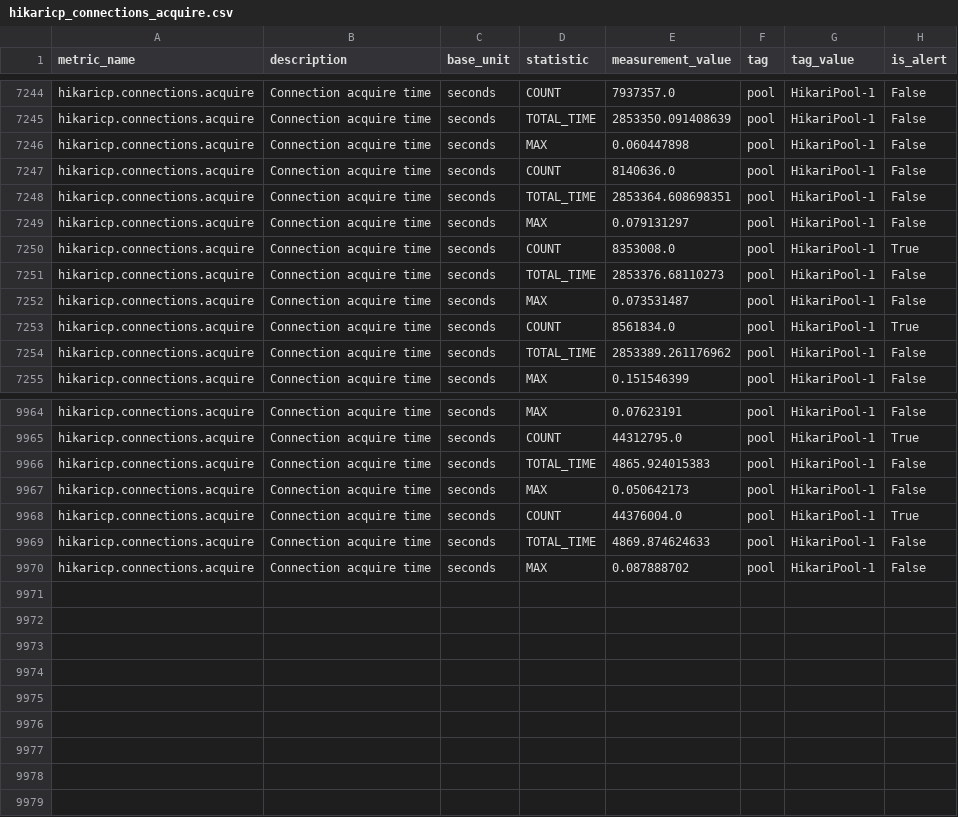
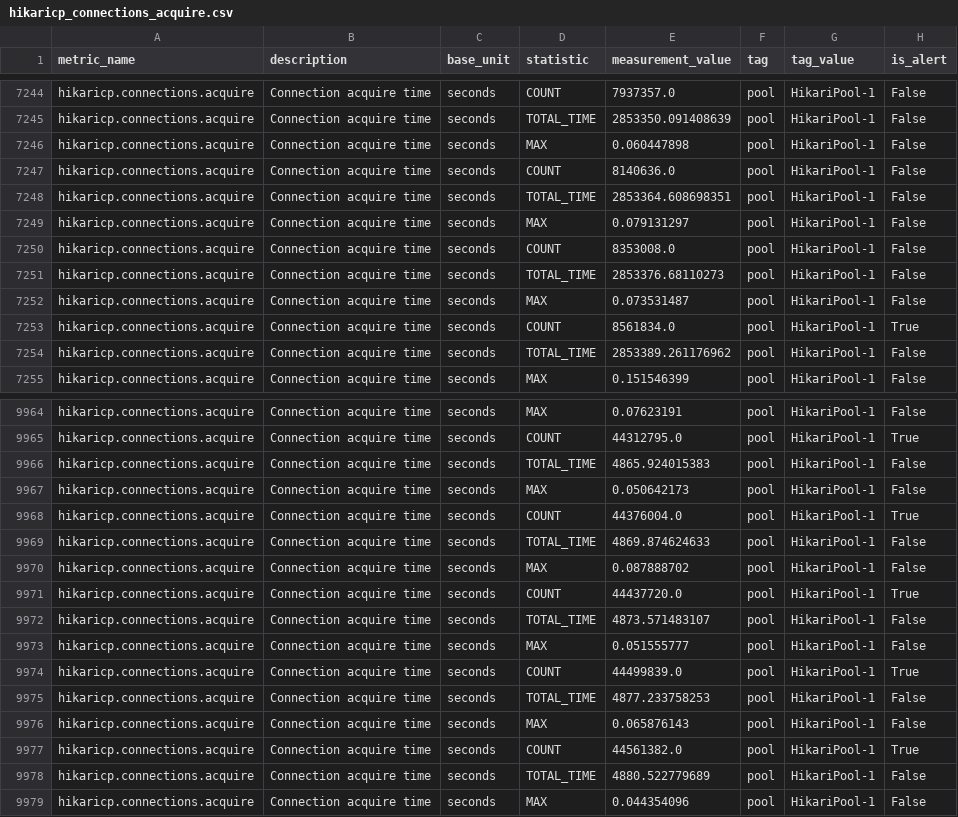
Before and after one commit to DarlanNoetzold/healthcheck_API, a CSV file: cython_impl/metrics_from_database/hikaricp_connections_acquire.csv, drawn as a sheet; only a part is shown, gaps mark what is left out.

```diff
--- a/cython_impl/metrics_from_database/hikaricp_connections_acquire.csv
+++ b/cython_impl/metrics_from_database/hikaricp_connections_acquire.csv
@@ -7249,3 +7249,3 @@ hikaricp.connections.acquire,Connection acquire time,seconds,TOTAL_TIME,2853364.
 hikaricp.connections.acquire,Connection acquire time,seconds,MAX,0.079131297,pool,HikariPool-1,False
-hikaricp.connections.acquire,Connection acquire time,seconds,COUNT,8353008.0,pool,HikariPool-1,True
+hikaricp.connections.acquire,Connection acquire time,seconds,COUNT,8353008.0,pool,HikariPool-1,False
 hikaricp.connections.acquire,Connection acquire time,seconds,TOTAL_TIME,2853376.68110273,pool,HikariPool-1,False
@@ -9970 +9970,10 @@ hikaricp.connections.acquire,Connection acquire time,seconds,TOTAL_TIME,4869.874
 hikaricp.connections.acquire,Connection acquire time,seconds,MAX,0.087888702,pool,HikariPool-1,False
+hikaricp.connections.acquire,Connection acquire time,seconds,COUNT,44437720.0,pool,HikariPool-1,True
+hikaricp.connections.acquire,Connection acquire time,seconds,TOTAL_TIME,4873.571483107,pool,HikariPool-1,False
+hikaricp.connections.acquire,Connection acquire time,seconds,MAX,0.051555777,pool,HikariPool-1,False
+hikaricp.connections.acquire,Connection acquire time,seconds,COUNT,44499839.0,pool,HikariPool-1,True
+hikaricp.connections.acquire,Connection acquire time,seconds,TOTAL_TIME,4877.233758253,pool,HikariPool-1,False
+hikaricp.connections.acquire,Connection acquire time,seconds,MAX,0.065876143,pool,HikariPool-1,False
+hikaricp.connections.acquire,Connection acquire time,seconds,COUNT,44561382.0,pool,HikariPool-1,True
+hikaricp.connections.acquire,Connection acquire time,seconds,TOTAL_TIME,4880.522779689,pool,HikariPool-1,False
+hikaricp.connections.acquire,Connection acquire time,seconds,MAX,0.044354096,pool,HikariPool-1,False
```
Also changed, not shown: cython_impl/metrics_from_database/jvm_classes_loaded.csv, cython_impl/metrics_from_database/jvm_gc_memory_allocated.csv, 8 other files.
